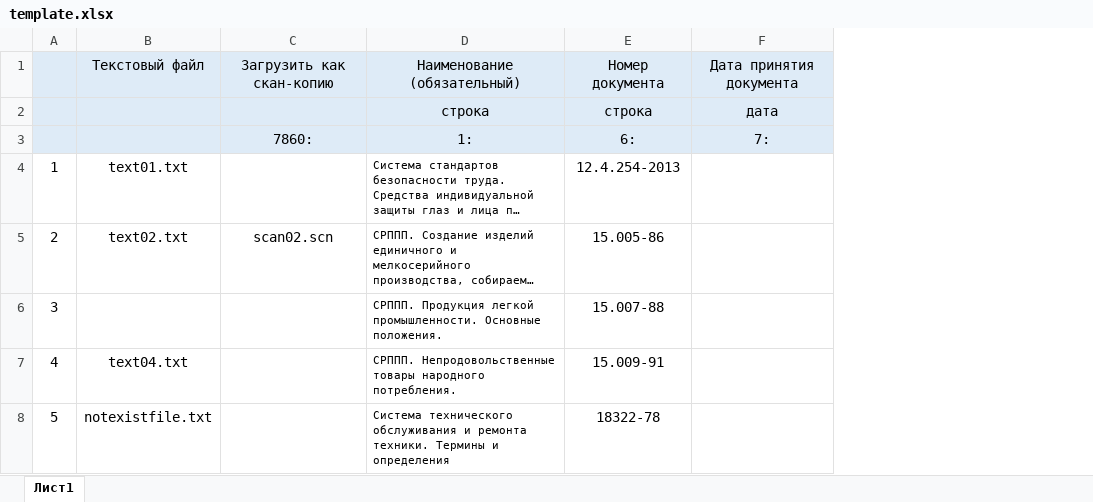
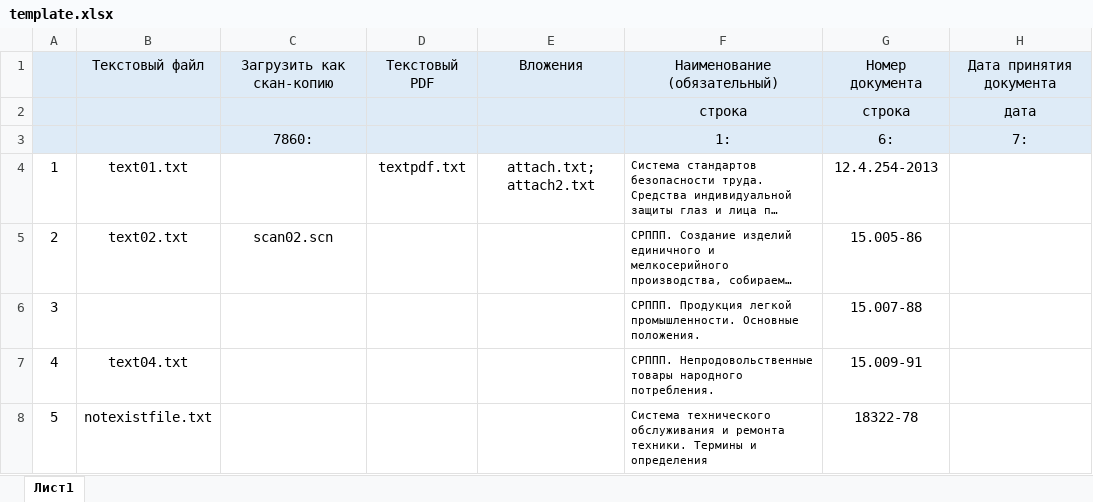
Before and after one commit to LProvalov/BravoSoft.DocumentsMover, an Excel workbook: template.xlsx, sheet Лист1, drawn as a sheet; only a part is shown; long unchanged cells end in …; values as stored, in another font and other column widths than the file's, no borders; the diff names each change by its address in the sheet, - before the commit and + after, or states it on an @@ line.

Commit message:
Template was updated, two additional cols were added.

```diff
--- a/template.xlsx (sheet Лист1)
+++ b/template.xlsx (sheet Лист1)
+column D, rows 1-4: Текстовый PDF |  |  | textpdf.txt
+column E, rows 1-4: Вложения |  |  | attach.txt; attach2.txt
```
Also changed, not shown: 5 other files.
